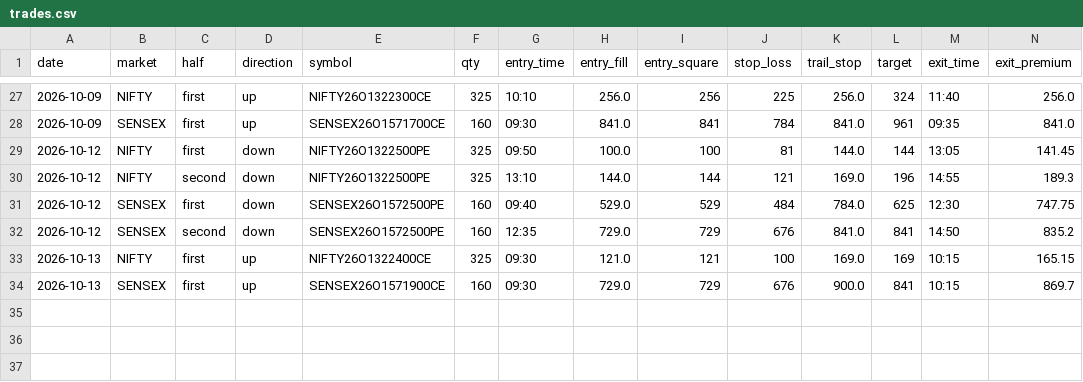
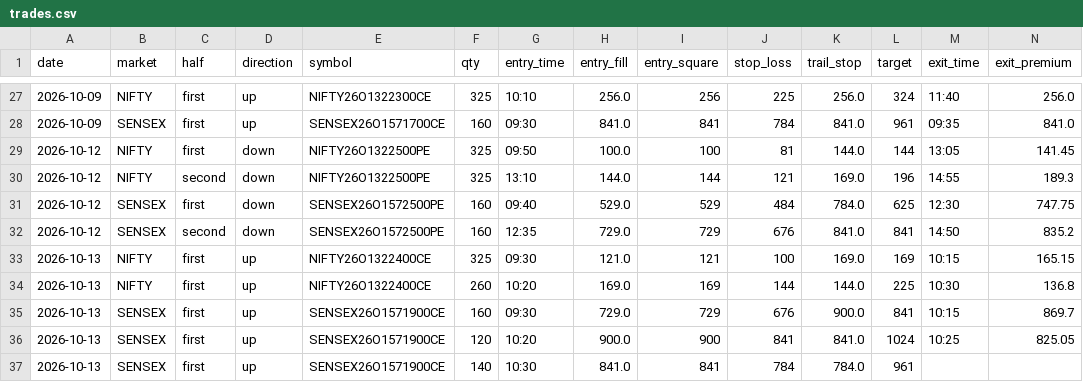
Before and after one commit to Jdingara/share_market_bava, a CSV file: history/trades.csv, drawn as a sheet; only a part is shown, gaps mark what is left out; rows hold the shown columns only; the diff names each change by its address in the sheet, - before the commit and + after, or states it on an @@ line.

```diff
--- a/history/trades.csv
+++ b/history/trades.csv
+row 34: 2026-10-13 | NIFTY | first | up | NIFTY26O1322400CE | 260 | 10:20 | 169.0 | 169 | 144 | 144.0 | 225 | 10:30 | 136.8
+row 36: 2026-10-13 | SENSEX | first | up | SENSEX26O1571900CE | 120 | 10:20 | 900.0 | 900 | 841 | 841.0 | 1024 | 10:25 | 825.05
+row 37: 2026-10-13 | SENSEX | first | up | SENSEX26O1571900CE | 140 | 10:30 | 841.0 | 841 | 784 | 784.0 | 961
```
Also changed, not shown: history/days.csv, history/hlc/days.csv, 7 other files.
